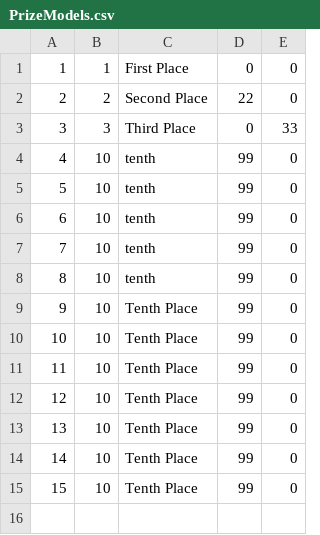
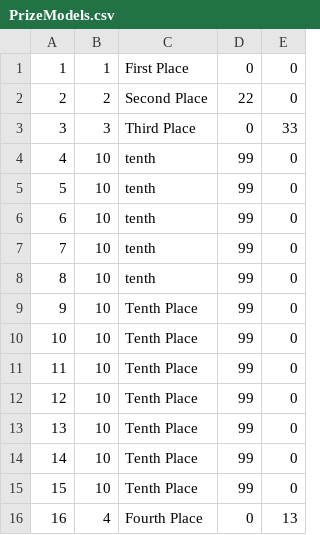
Before and after one commit to dabina2018/Tournament-Tracker, a CSV file: dataFiles/PrizeModels.csv, drawn as a sheet.

```diff
--- a/dataFiles/PrizeModels.csv
+++ b/dataFiles/PrizeModels.csv
@@ -15 +15,2 @@
 15,10,Tenth Place,99,0
+16,4,Fourth Place,0,13
```
Also changed, not shown: 43 other files.
